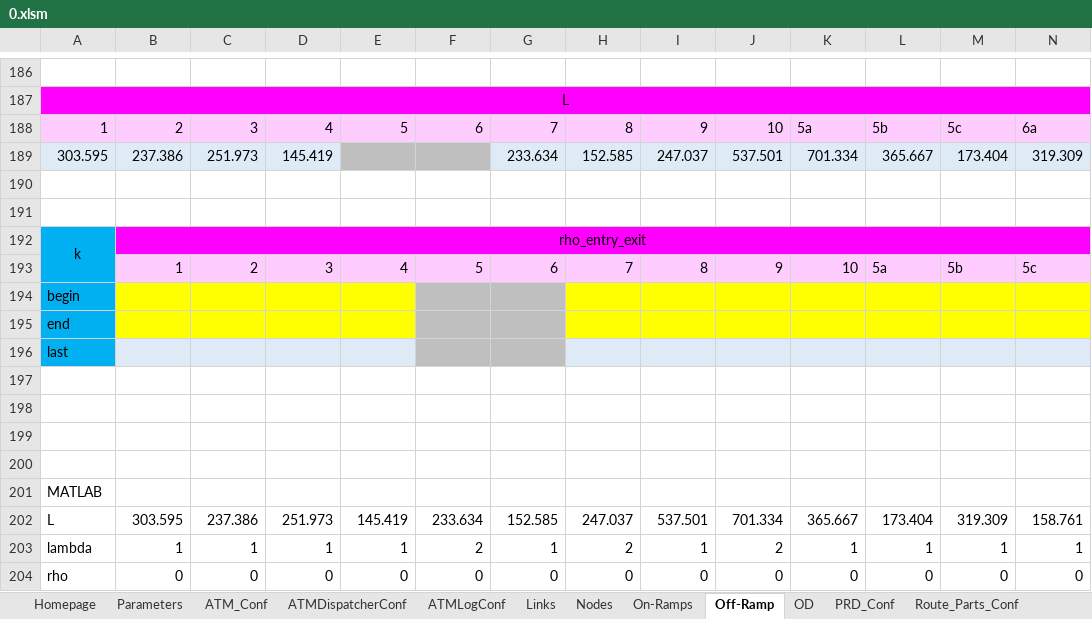
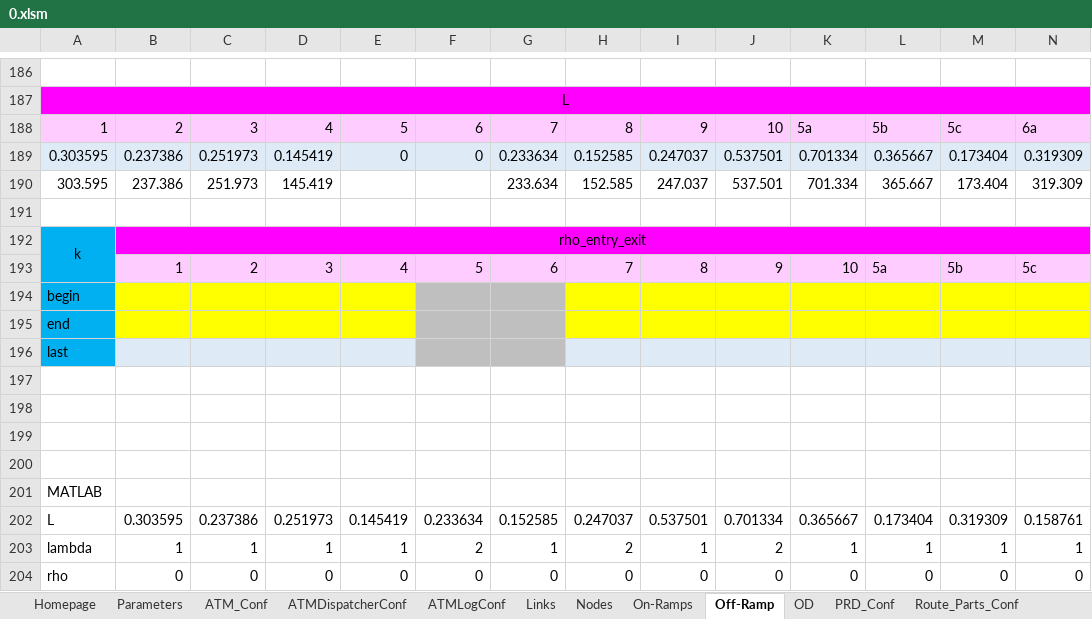
Before and after one commit to cantoncat/v430, an Excel workbook: 0.xlsm, sheet Off-Ramp, drawn as a sheet; only a part is shown, gaps mark what is left out; values as stored, in another font and other column widths than the file's, no borders; removed rows and columns are numbered as before the commit, all else as after; rows hold the shown columns only; the diff covers the shown part only; the diff names each change by its address in the sheet, - before the commit and + after, or states it on an @@ line.

```diff
--- a/0.xlsm (sheet Off-Ramp)
+++ b/0.xlsm (sheet Off-Ramp)
+row 189: 0.303595 | 0.237386 | 0.251973 | 0.145419 | 0 | 0 | 0.233634 | 0.152585 | 0.247037 | 0.537501 | 0.701334 | 0.365667 | 0.173404 | 0.319309
-A190:D190 fill: #DEEBF7
+A190:D190 fill: none
-E190:F190 fill: #BFBFBF
+E190:F190 fill: none
-G190:N190 fill: #DEEBF7
+G190:N190 fill: none
-row 190: (empty)
-B202: 303.595
+B202: 0.303595
-C202: 237.386
+C202: 0.237386
-D202: 251.973
+D202: 0.251973
-E202: 145.419
+E202: 0.145419
-F202: 233.634
+F202: 0.233634
-G202: 152.585
+G202: 0.152585
-H202: 247.037
+H202: 0.247037
-I202: 537.501
+I202: 0.537501
-J202: 701.334
+J202: 0.701334
-K202: 365.667
+K202: 0.365667
-L202: 173.404
+L202: 0.173404
-M202: 319.309
+M202: 0.319309
-N202: 158.761
+N202: 0.158761
```
Also changed, not shown: 15 edited cells and cell formats elsewhere in this sheet, sheet On-Ramps, sheet Route_Parts_Conf, sheet VSL_Conf, sheet PRD_Conf, sheet Links, sheet RM_Conf, 1 more sheet, formulas that keep their value, 3 other files.
